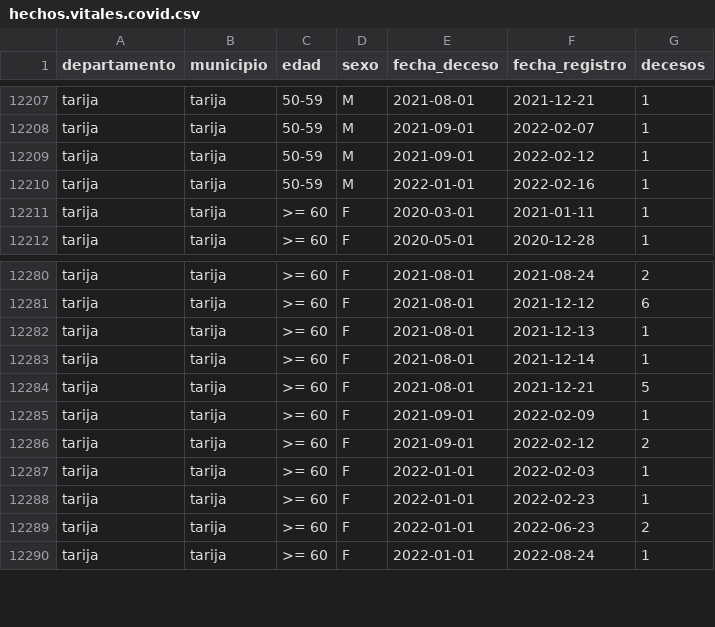
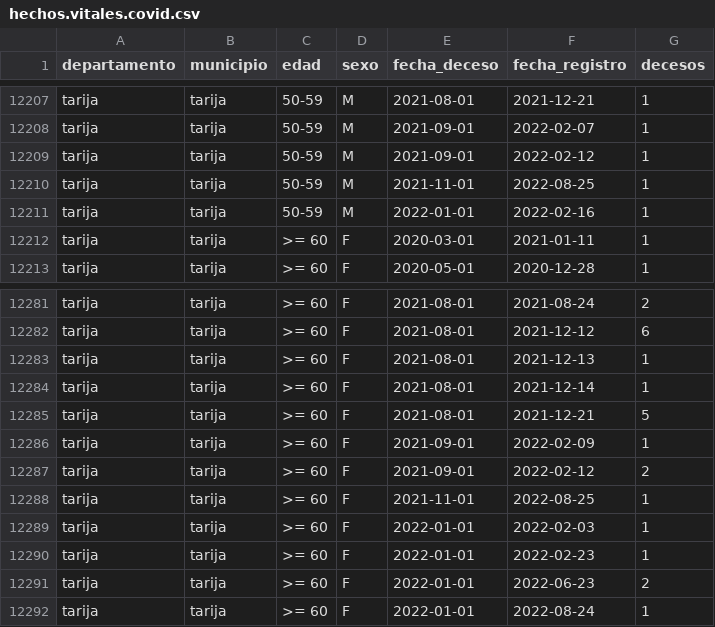
Before and after one commit to sociedatos/bo-mortalidad, a CSV file: hechos.vitales.covid.csv, drawn as a sheet; only a part is shown, gaps mark what is left out; the diff names each change by its address in the sheet, - before the commit and + after, or states it on an @@ line.

Commit message:
[ci] actualización siahv covid

```diff
--- a/hechos.vitales.covid.csv
+++ b/hechos.vitales.covid.csv
+row 12210: tarija | tarija | 50-59 | M | 2021-11-01 | 2022-08-25 | 1
+row 12288: tarija | tarija | >= 60 | F | 2021-11-01 | 2022-08-25 | 1
```
